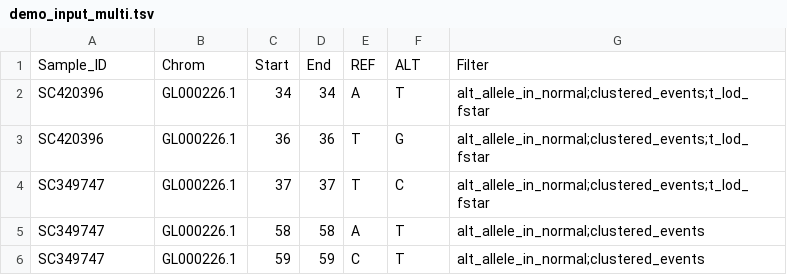
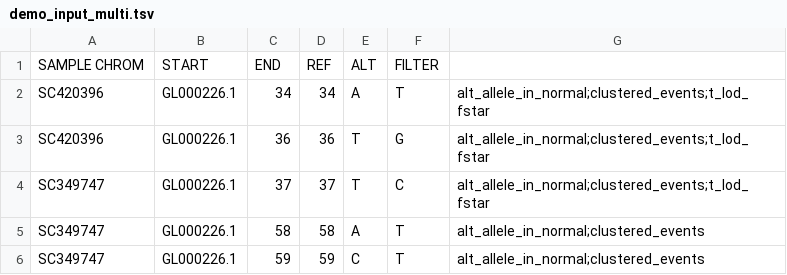
Before and after one commit to xtmgah/mSigPortal, a TSV file: Demo_input/demo_input_multi.tsv, drawn as a sheet; only a part is shown; removed rows and columns are numbered as before the commit, all else as after; the diff names each change by its address in the sheet, - before the commit and + after, or states it on an @@ line.

Commit message:
Update demo_input_multi.tsv

```diff
--- a/Demo_input/demo_input_multi.tsv
+++ b/Demo_input/demo_input_multi.tsv
-row 1: Sample_ID | Chrom | Start | End | REF | ALT | Filter
+row 1: SAMPLE CHROM | START | END | REF | ALT | FILTER
```
